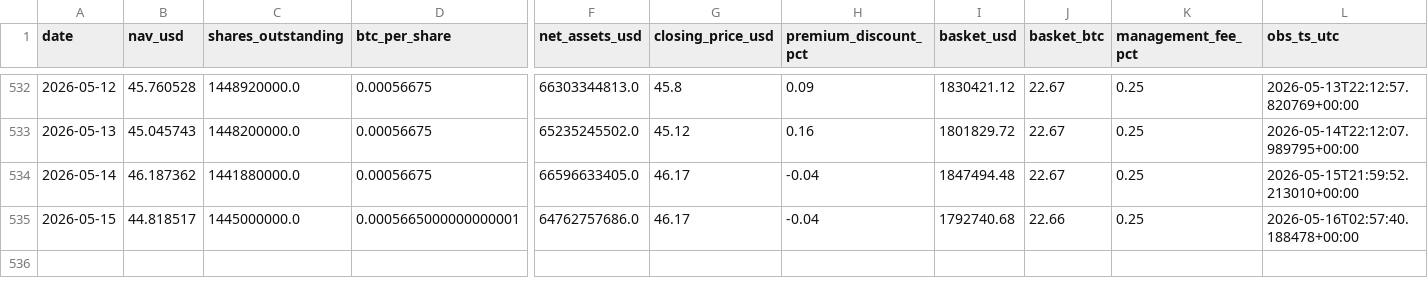
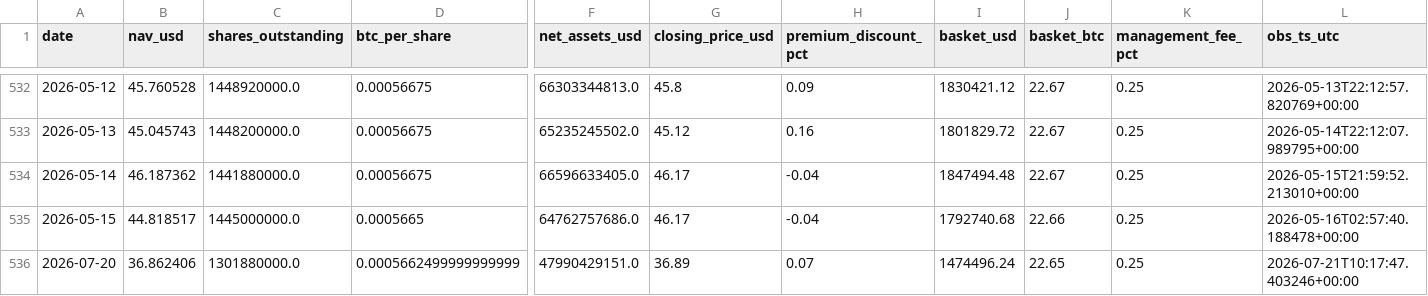
Before and after one commit to jungmin1212/etf-dashboard, a CSV file: ibit_tracker/ibit_daily_snapshots.csv, drawn as a sheet; only a part is shown, gaps mark what is left out; rows hold the shown columns only; the diff names each change by its address in the sheet, - before the commit and + after, or states it on an @@ line.

```diff
--- a/ibit_tracker/ibit_daily_snapshots.csv
+++ b/ibit_tracker/ibit_daily_snapshots.csv
-D535 (btc_per_share): 0.0005665000000000001
+D535 (btc_per_share): 0.0005665
+row 536: 2026-07-20 | 36.862406 | 1301880000.0 | 0.0005662499999999999 | 47990429151.0 | 36.89 | 0.07 | 1474496.24 | 22.65 | 0.25 | 2026-07-21T10:17:47.403246+00:00
```
Also changed, not shown: etha_tracker/etha_cost_basis_track.csv, etha_tracker/etha_daily_snapshots.csv, 9 other files.
